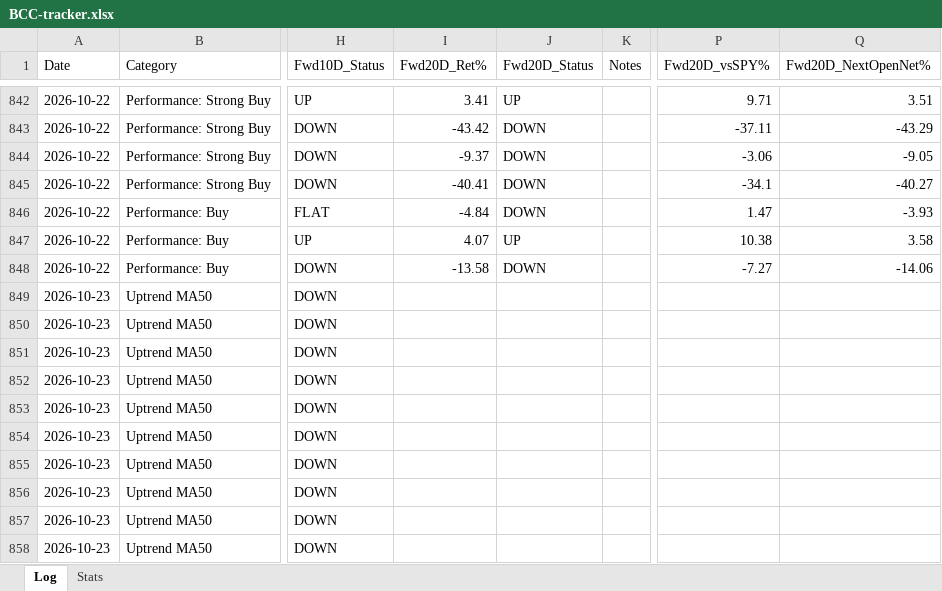
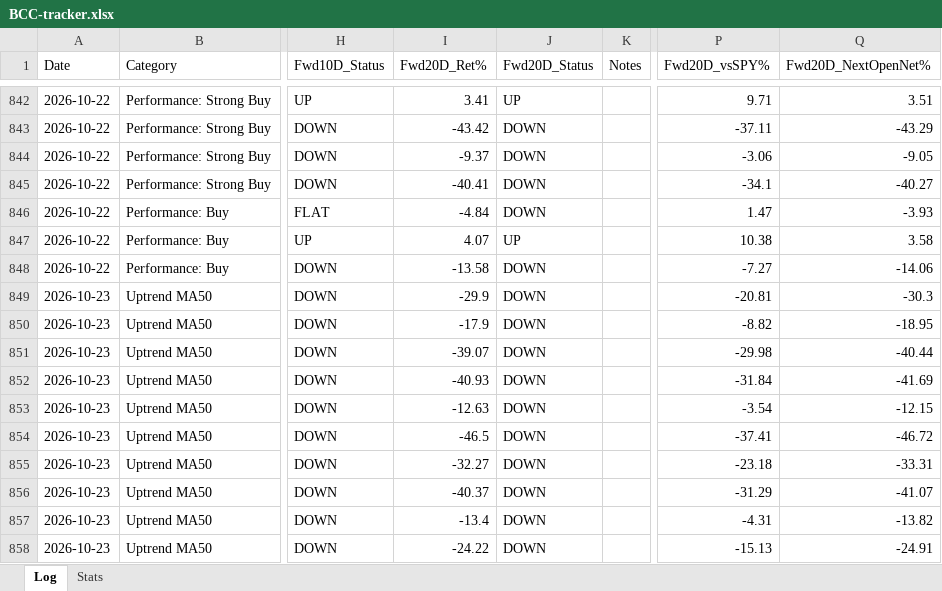
Before and after one commit to Moopheus1/Quant-Records, an Excel workbook: bcc/data/BCC-tracker.xlsx, sheet Log, drawn as a sheet; only a part is shown, gaps mark what is left out; values as stored, in another font and other column widths than the file's, no borders; the diff covers the shown part only; the diff names each change by its address in the sheet, - before the commit and + after, or states it on an @@ line.

```diff
--- a/bcc/data/BCC-tracker.xlsx (sheet Log)
+++ b/bcc/data/BCC-tracker.xlsx (sheet Log)
-I849 (Fwd20D_Ret%): (empty)
+I849 (Fwd20D_Ret%): -29.9
-J849:J858 (Fwd20D_Status): (empty)
+J849:J858 (Fwd20D_Status): DOWN
-P849 (Fwd20D_vsSPY%): (empty)
+P849 (Fwd20D_vsSPY%): -20.81
-Q849 (Fwd20D_NextOpenNet%): (empty)
+Q849 (Fwd20D_NextOpenNet%): -30.3
-I850 (Fwd20D_Ret%): (empty)
+I850 (Fwd20D_Ret%): -17.9
-P850 (Fwd20D_vsSPY%): (empty)
+P850 (Fwd20D_vsSPY%): -8.82
-Q850 (Fwd20D_NextOpenNet%): (empty)
+Q850 (Fwd20D_NextOpenNet%): -18.95
-I851 (Fwd20D_Ret%): (empty)
+I851 (Fwd20D_Ret%): -39.07
-P851 (Fwd20D_vsSPY%): (empty)
+P851 (Fwd20D_vsSPY%): -29.98
-Q851 (Fwd20D_NextOpenNet%): (empty)
+Q851 (Fwd20D_NextOpenNet%): -40.44
-I852 (Fwd20D_Ret%): (empty)
+I852 (Fwd20D_Ret%): -40.93
-P852 (Fwd20D_vsSPY%): (empty)
+P852 (Fwd20D_vsSPY%): -31.84
-Q852 (Fwd20D_NextOpenNet%): (empty)
+Q852 (Fwd20D_NextOpenNet%): -41.69
-I853 (Fwd20D_Ret%): (empty)
+I853 (Fwd20D_Ret%): -12.63
-P853 (Fwd20D_vsSPY%): (empty)
+P853 (Fwd20D_vsSPY%): -3.54
-Q853 (Fwd20D_NextOpenNet%): (empty)
+Q853 (Fwd20D_NextOpenNet%): -12.15
-I854 (Fwd20D_Ret%): (empty)
+I854 (Fwd20D_Ret%): -46.5
-P854 (Fwd20D_vsSPY%): (empty)
+P854 (Fwd20D_vsSPY%): -37.41
-Q854 (Fwd20D_NextOpenNet%): (empty)
+Q854 (Fwd20D_NextOpenNet%): -46.72
-I855 (Fwd20D_Ret%): (empty)
+I855 (Fwd20D_Ret%): -32.27
-P855 (Fwd20D_vsSPY%): (empty)
+P855 (Fwd20D_vsSPY%): -23.18
-Q855 (Fwd20D_NextOpenNet%): (empty)
+Q855 (Fwd20D_NextOpenNet%): -33.31
-I856 (Fwd20D_Ret%): (empty)
+I856 (Fwd20D_Ret%): -40.37
-P856 (Fwd20D_vsSPY%): (empty)
+P856 (Fwd20D_vsSPY%): -31.29
-Q856 (Fwd20D_NextOpenNet%): (empty)
+Q856 (Fwd20D_NextOpenNet%): -41.07
-I857 (Fwd20D_Ret%): (empty)
+I857 (Fwd20D_Ret%): -13.4
-P857 (Fwd20D_vsSPY%): (empty)
+P857 (Fwd20D_vsSPY%): -4.31
-Q857 (Fwd20D_NextOpenNet%): (empty)
+Q857 (Fwd20D_NextOpenNet%): -13.82
-I858 (Fwd20D_Ret%): (empty)
+I858 (Fwd20D_Ret%): -24.22
-P858 (Fwd20D_vsSPY%): (empty)
+P858 (Fwd20D_vsSPY%): -15.13
-Q858 (Fwd20D_NextOpenNet%): (empty)
+Q858 (Fwd20D_NextOpenNet%): -24.91
```
Also changed, not shown: 11 added rows and 244 edited cells elsewhere in this sheet, sheet Stats, 3 other files.
